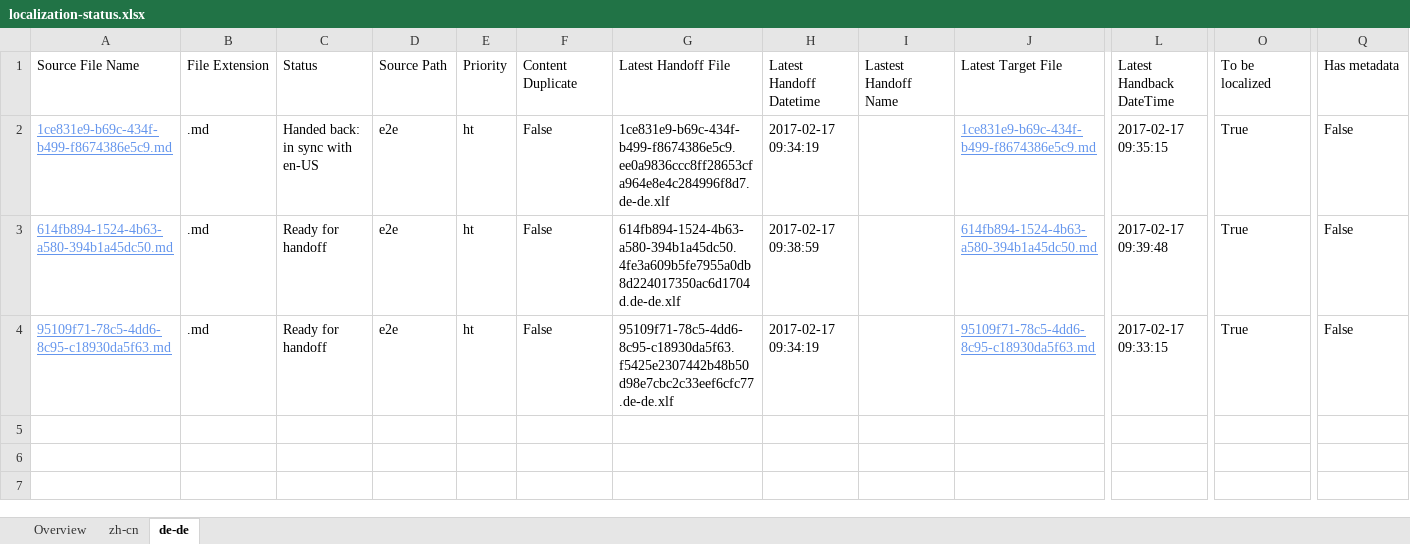
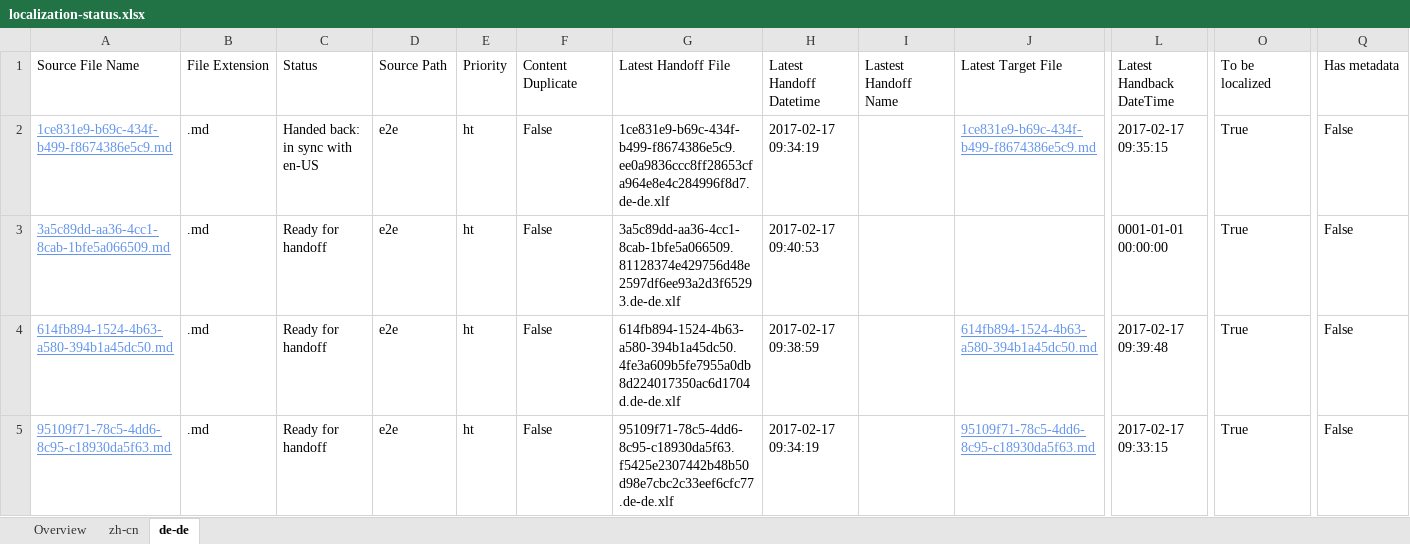
Before and after one commit to OpenLocalizationTestOrg/ol-test4-handback, an Excel workbook: ol-handback/OpenLocalizationTestOrg/ol-test0/xinjiang/localization-status.xlsx, sheet de-de, drawn as a sheet; only a part is shown, gaps mark what is left out; values as stored, in another font and other column widths than the file's, no borders; table styles not drawn; rows hold the shown columns only; the diff names each change by its address in the sheet, - before the commit and + after, or states it on an @@ line.

Commit message:
Generate Report for Handoff

```diff
--- a/ol-handback/OpenLocalizationTestOrg/ol-test0/xinjiang/localization-status.xlsx (sheet de-de)
+++ b/ol-handback/OpenLocalizationTestOrg/ol-test0/xinjiang/localization-status.xlsx (sheet de-de)
+row 3: 3a5c89dd-aa36-4cc1-8cab-1bfe5a066509.md | .md | Ready for handoff | e2e | ht | False | 3a5c89dd-aa36-4cc1-8cab-1bfe5a066509.81128374e429756d48e2597df6ee93a2d3f65293.de-de.xlf | 2017-02-17 09:40:53 |  |  | 0001-01-01 00:00:00 | True | False
```
Also changed, not shown: sheet zh-cn, sheet Overview.
